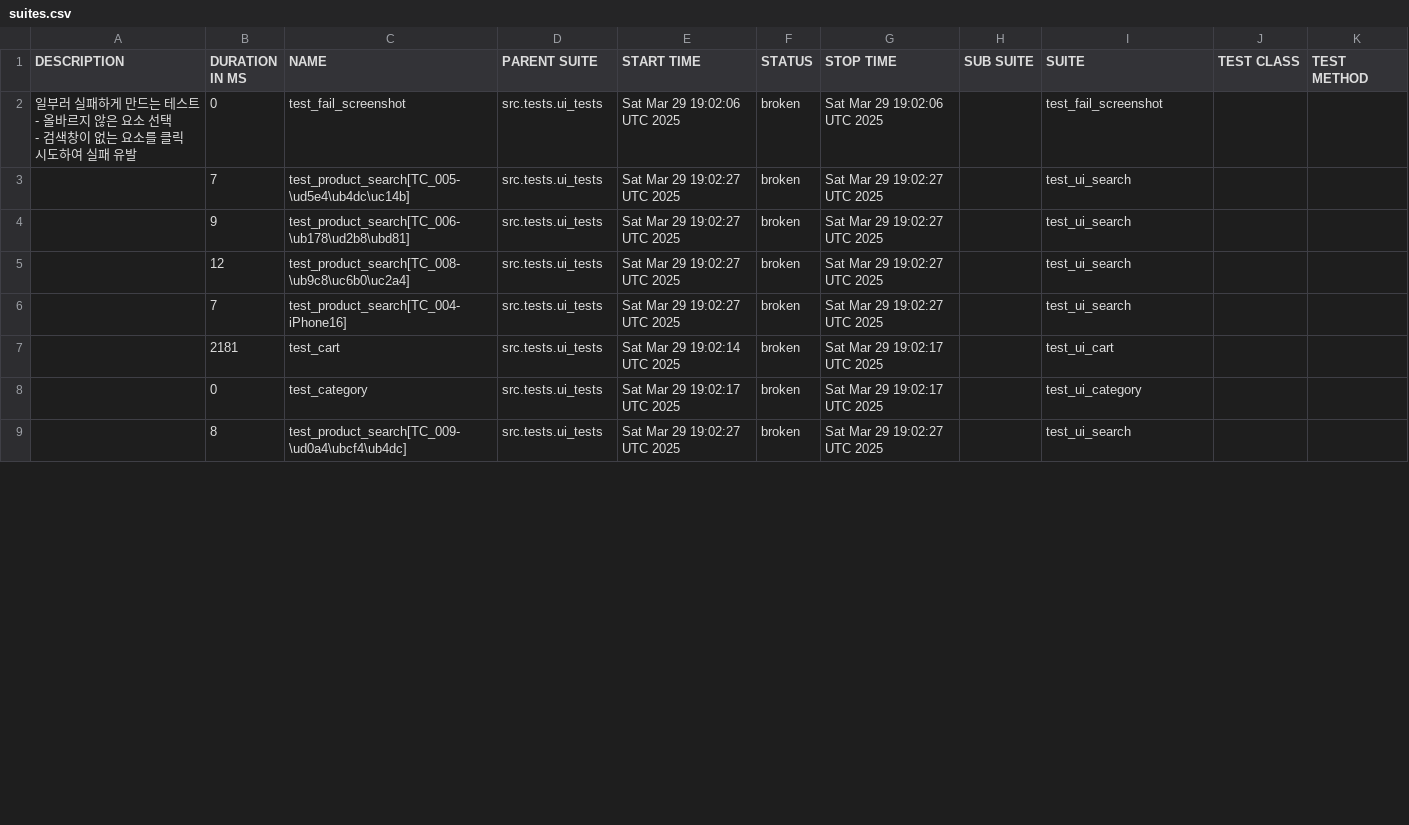
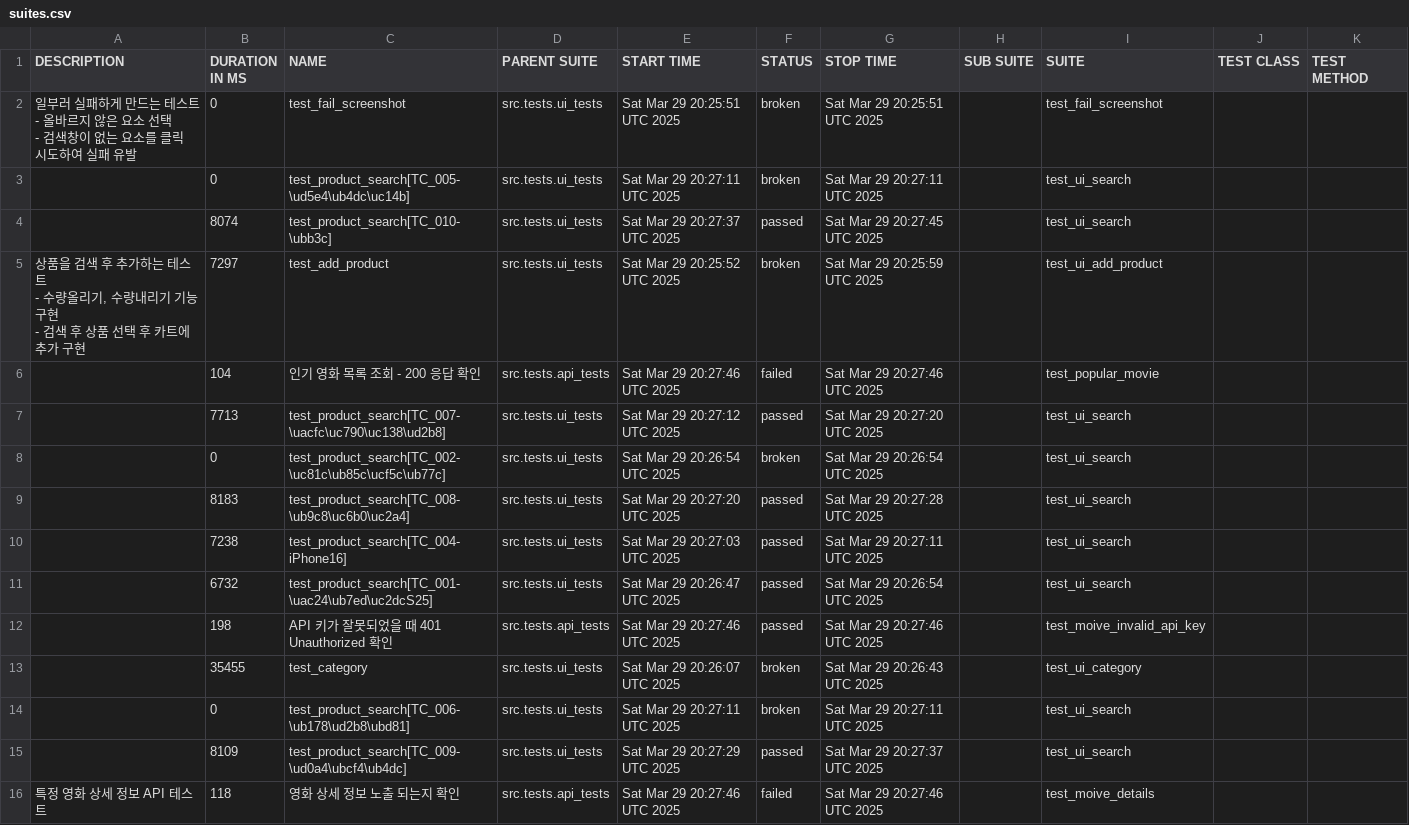
Before and after one commit to yoplekiller/QATEST, a CSV file: docker/data/suites.csv, drawn as a sheet; only a part is shown; the diff covers the shown part only.

```diff
--- a/docker/data/suites.csv
+++ b/docker/data/suites.csv
@@ -1,13 +1,24 @@
 "DESCRIPTION","DURATION IN MS","NAME","PARENT SUITE","START TIME","STATUS","STOP TIME","SUB SUITE","SUITE","TEST CLASS","TEST METHOD"
-"
-일부러 실패하게 만드는 테스트
-- 올바르지 않은 요소 선택
-- 검색창이 없는 요소를 클릭 시도하여 실패 유발
-","0","test_fail_screenshot","src.tests.ui_tests","Sat Mar 29 19:02:06 UTC 2025","broken","Sat Mar 29 19:02:06 UTC 2025","","test_fail_screenshot","",""
-"","7","test_product_search[TC_005-\ud5e4\ub4dc\uc14b]","src.tests.ui_tests","Sat Mar 29 19:02:27 UTC 2025","broken","Sat Mar 29 19:02:27 UTC 2025","","test_ui_search","",""
-"","9","test_product_search[TC_006-\ub178\ud2b8\ubd81]","src.tests.ui_tests","Sat Mar 29 19:02:27 UTC 2025","broken","Sat Mar 29 19:02:27 UTC 2025","","test_ui_search","",""
-"","12","test_product_search[TC_008-\ub9c8\uc6b0\uc2a4]","src.tests.ui_tests","Sat Mar 29 19:02:27 UTC 2025","broken","Sat Mar 29 19:02:27 UTC 2025","","test_ui_search","",""
-"","7","test_product_search[TC_004-iPhone16]","src.tests.ui_tests","Sat Mar 29 19:02:27 UTC 2025","broken","Sat Mar 29 19:02:27 UTC 2025","","test_ui_search","",""
-"","2181","test_cart","src.tests.ui_tests","Sat Mar 29 19:02:14 UTC 2025","broken","Sat Mar 29 19:02:17 UTC 2025","","test_ui_cart","",""
-"","0","test_category","src.tests.ui_tests","Sat Mar 29 19:02:17 UTC 2025","broken","Sat Mar 29 19:02:17 UTC 2025","","test_ui_category","",""
-"","8","test_product_search[TC_009-\ud0a4\ubcf4\ub4dc]","src.tests.ui_tests","Sat Mar 29 19:02:27 UTC 2025","broken","Sat Mar 29 19:02:27 UTC 2025","","test_ui_search","",""
+"
+일부러 실패하게 만드는 테스트
+- 올바르지 않은 요소 선택
+- 검색창이 없는 요소를 클릭 시도하여 실패 유발
+","0","test_fail_screenshot","src.tests.ui_tests","Sat Mar 29 20:25:51 UTC 2025","broken","Sat Mar 29 20:25:51 UTC 2025","","test_fail_screenshot","",""
+"","0","test_product_search[TC_005-\ud5e4\ub4dc\uc14b]","src.tests.ui_tests","Sat Mar 29 20:27:11 UTC 2025","broken","Sat Mar 29 20:27:11 UTC 2025","","test_ui_search","",""
+"","8074","test_product_search[TC_010-\ubb3c]","src.tests.ui_tests","Sat Mar 29 20:27:37 UTC 2025","passed","Sat Mar 29 20:27:45 UTC 2025","","test_ui_search","",""
+"
+상품을 검색 후 추가하는 테스트
+- 수량올리기, 수량내리기 기능 구현
+- 검색 후 상품 선택 후 카트에 추가 구현
+","7297","test_add_product","src.tests.ui_tests","Sat Mar 29 20:25:52 UTC 2025","broken","Sat Mar 29 20:25:59 UTC 2025","","test_ui_add_product","",""
+"","104","인기 영화 목록 조회 - 200 응답 확인","src.tests.api_tests","Sat Mar 29 20:27:46 UTC 2025","failed","Sat Mar 29 20:27:46 UTC 2025","","test_popular_movie","",""
+"","7713","test_product_search[TC_007-\uacfc\uc790\uc138\ud2b8]","src.tests.ui_tests","Sat Mar 29 20:27:12 UTC 2025","passed","Sat Mar 29 20:27:20 UTC 2025","","test_ui_search","",""
+"","0","test_product_search[TC_002-\uc81c\ub85c\ucf5c\ub77c]","src.tests.ui_tests","Sat Mar 29 20:26:54 UTC 2025","broken","Sat Mar 29 20:26:54 UTC 2025","","test_ui_search","",""
+"","8183","test_product_search[TC_008-\ub9c8\uc6b0\uc2a4]","src.tests.ui_tests","Sat Mar 29 20:27:20 UTC 2025","passed","Sat Mar 29 20:27:28 UTC 2025","","test_ui_search","",""
+"","7238","test_product_search[TC_004-iPhone16]","src.tests.ui_tests","Sat Mar 29 20:27:03 UTC 2025","passed","Sat Mar 29 20:27:11 UTC 2025","","test_ui_search","",""
+"","6732","test_product_search[TC_001-\uac24\ub7ed\uc2dcS25]","src.tests.ui_tests","Sat Mar 29 20:26:47 UTC 2025","passed","Sat Mar 29 20:26:54 UTC 2025","","test_ui_search","",""
+"","198","API 키가 잘못되었을 때 401 Unauthorized 확인","src.tests.api_tests","Sat Mar 29 20:27:46 UTC 2025","passed","Sat Mar 29 20:27:46 UTC 2025","","test_moive_invalid_api_key","",""
+"","35455","test_category","src.tests.ui_tests","Sat Mar 29 20:26:07 UTC 2025","broken","Sat Mar 29 20:26:43 UTC 2025","","test_ui_category","",""
+"","0","test_product_search[TC_006-\ub178\ud2b8\ubd81]","src.tests.ui_tests","Sat Mar 29 20:27:11 UTC 2025","broken","Sat Mar 29 20:27:11 UTC 2025","","test_ui_search","",""
+"","8109","test_product_search[TC_009-\ud0a4\ubcf4\ub4dc]","src.tests.ui_tests","Sat Mar 29 20:27:29 UTC 2025","passed","Sat Mar 29 20:27:37 UTC 2025","","test_ui_search","",""
+"특정 영화 상세 정보 API 테스트","118","영화 상세 정보 노출 되는지 확인","src.tests.api_tests","Sat Mar 29 20:27:46 UTC 2025","failed","Sat Mar 29 20:27:46 UTC 2025","","test_moive_details","",""
```
Also changed, not shown: 2 added rows, 5 removed rows and 7 edited cells elsewhere in this file, docker/data/behaviors.csv, 55 other files.
